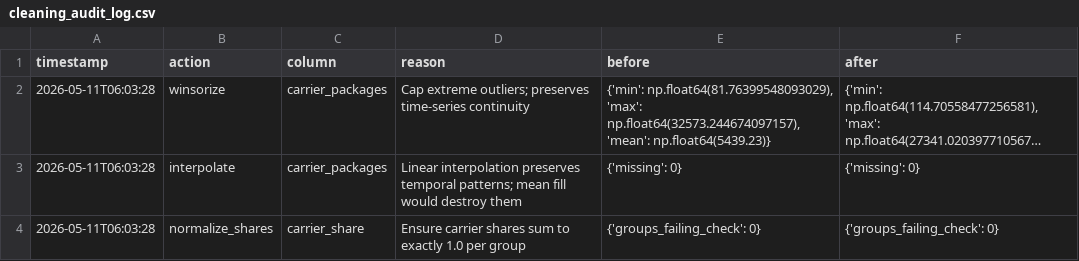
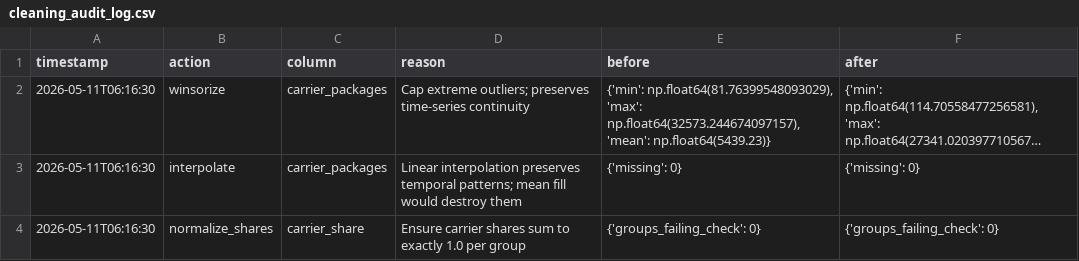
Before and after one commit to sriramkishoren/parcelcast, a CSV file: data/cleaning_audit_log.csv, drawn as a sheet; long unchanged cells end in …; the diff names each change by its address in the sheet, - before the commit and + after, or states it on an @@ line.

```diff
--- a/data/cleaning_audit_log.csv
+++ b/data/cleaning_audit_log.csv
-A2:A4 (timestamp): 2026-05-11T06:03:28
+A2:A4 (timestamp): 2026-05-11T06:16:30
```
Also changed, not shown: 5 other files.
